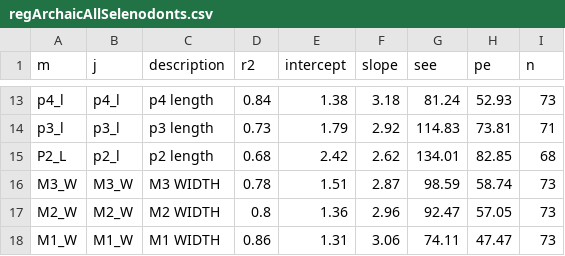
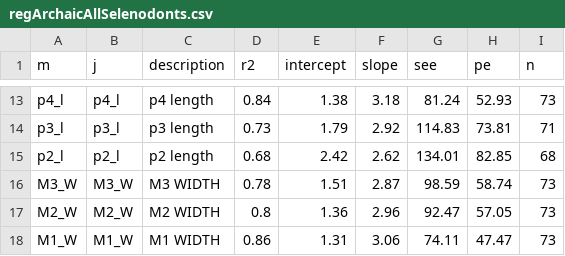
Before and after one commit to EMDoughty/dentalMeasurements, a CSV file: dat/regArchaicAllSelenodonts.csv, drawn as a sheet; only a part is shown, gaps mark what is left out.

```diff
--- a/dat/regArchaicAllSelenodonts.csv
+++ b/dat/regArchaicAllSelenodonts.csv
@@ -14,3 +14,3 @@ p4_l,p4_l,p4 length,0.84,1.38,3.18,81.24,52.93,73
 p3_l,p3_l,p3 length,0.73,1.79,2.92,114.83,73.81,71
-P2_L,p2_l,p2 length,0.68,2.42,2.62,134.01,82.85,68
+p2_l,p2_l,p2 length,0.68,2.42,2.62,134.01,82.85,68
 M3_W,M3_W,M3 WIDTH,0.78,1.51,2.87,98.59,58.74,73
```
Also changed, not shown: dat/regAllArchaicUngulates.csv, dat/regArchaicSelenodontBrowsers.csv, 17 other files.
